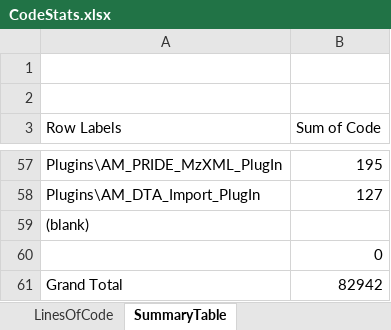
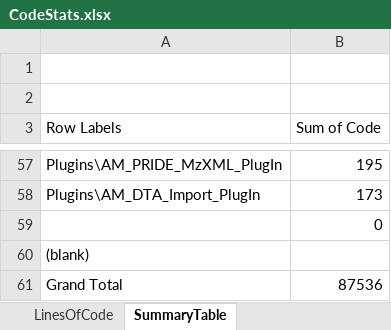
Before and after one commit to PNNL-Comp-Mass-Spec/DMS-Analysis-Manager, an Excel workbook: CodeStats/CodeStats.xlsx, sheet SummaryTable, drawn as a sheet; only a part is shown, gaps mark what is left out; values as stored, in another font and other column widths than the file's, no borders; charts and pictures not drawn; the diff covers the shown part only; the diff names each change by its address in the sheet, - before the commit and + after, or states it on an @@ line.

```diff
--- a/CodeStats/CodeStats.xlsx (sheet SummaryTable)
+++ b/CodeStats/CodeStats.xlsx (sheet SummaryTable)
-B58 (Sum of Code): 127
+B58 (Sum of Code): 173
@@ row 60 moved to row 59: 0 @@
-B61 (Sum of Code): 82942
+B61 (Sum of Code): 87536
```
Also changed, not shown: 17 added rows, 17 removed rows and 11 edited cells elsewhere in this sheet, sheet LinesOfCode, formulas that keep their value, charts or pictures, 1 other file.
